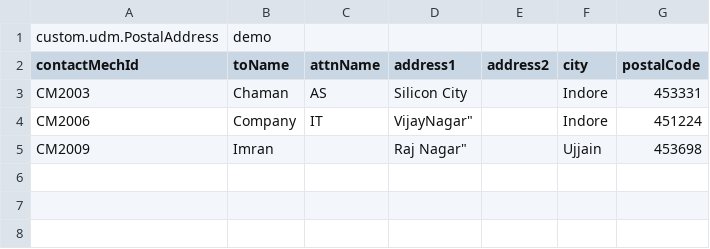
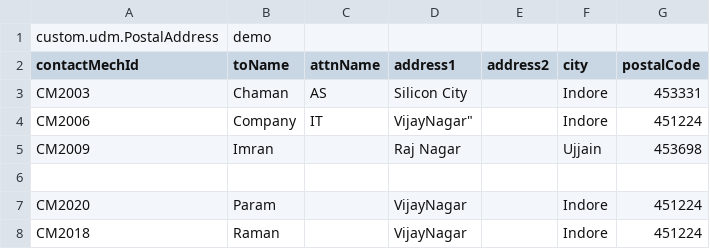
Before and after one commit to rakshit-upadhyay214/custom-udm, a CSV file: data/PostalAddressData.csv, drawn as a sheet.

```diff
--- a/data/PostalAddressData.csv
+++ b/data/PostalAddressData.csv
@@ -4,2 +4,5 @@ custom.udm.PostalAddress, demo
 "CM2006","Company","IT",VijayNagar",,"Indore","451224"
-"CM2009","Imran",,Raj Nagar",,"Ujjain","453698"
+"CM2009","Imran",,"Raj Nagar",,"Ujjain","453698"
+
+"CM2020","Param",,"VijayNagar",,"Indore","451224"
+"CM2018","Raman",,"VijayNagar",,"Indore","451224"
```
Also changed, not shown: data/ContactMechData.csv, data/PartyContactMechData.csv, 9 other files.
